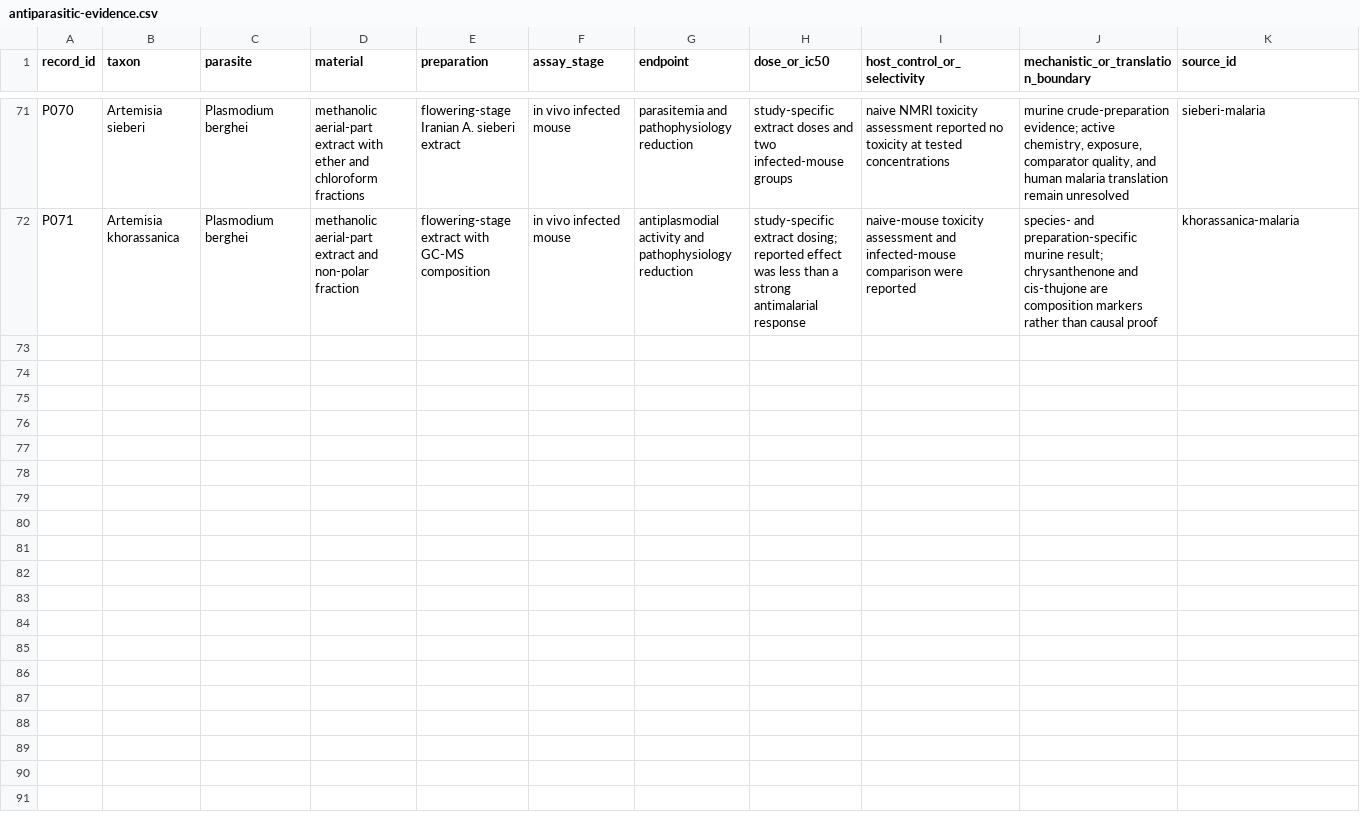
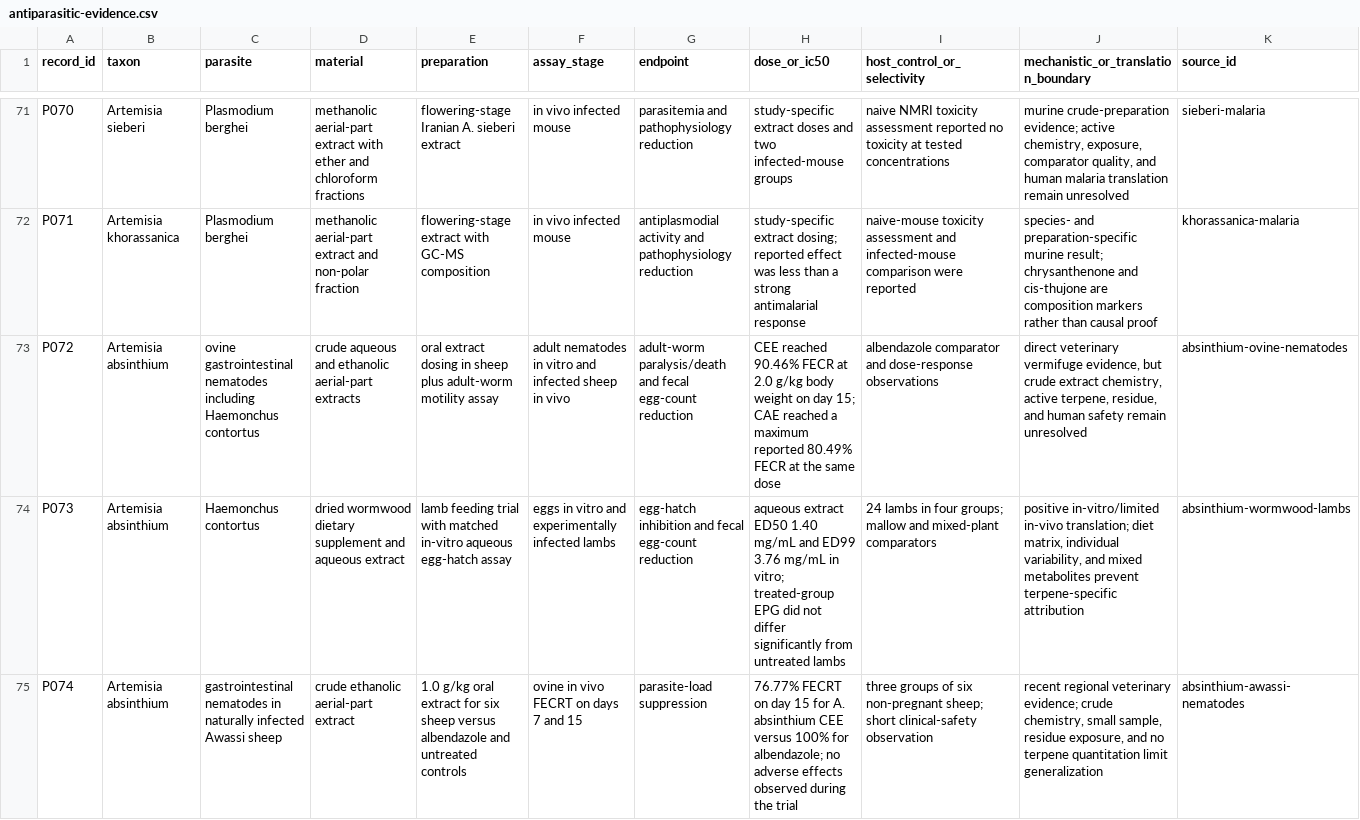
Before and after one commit to dcmcshan/artemisia, a CSV file: manuscript/antiparasitic-evidence.csv, drawn as a sheet; only a part is shown, gaps mark what is left out; the diff names each change by its address in the sheet, - before the commit and + after, or states it on an @@ line.

Commit message:
Strengthen wormwood vermifuge evidence

```diff
--- a/manuscript/antiparasitic-evidence.csv
+++ b/manuscript/antiparasitic-evidence.csv
+row 73: P072 | Artemisia absinthium | ovine gastrointestinal nematodes including Haemonchus contortus | crude aqueous and ethanolic aerial-part extracts | oral extract dosing in sheep plus adult-worm motility assay | adult nematodes in vitro and infected sheep in vivo | adult-worm paralysis/death and fecal egg-count reduction | CEE reached 90.46% FECR at 2.0 g/kg body weight on day 15; CAE reached a maximum reported 80.49% FECR at the same dose | albendazole comparator and dose-response observations | direct veterinary vermifuge evidence, but crude extract chemistry, active terpene, residue, and human safety remain unresolved | absinthium-ovine-nematodes
+row 74: P073 | Artemisia absinthium | Haemonchus contortus | dried wormwood dietary supplement and aqueous extract | lamb feeding trial with matched in-vitro aqueous egg-hatch assay | eggs in vitro and experimentally infected lambs | egg-hatch inhibition and fecal egg-count reduction | aqueous extract ED50 1.40 mg/mL and ED99 3.76 mg/mL in vitro; treated-group EPG did not differ significantly from untreated lambs | 24 lambs in four groups; mallow and mixed-plant comparators | positive in-vitro/limited in-vivo translation; diet matrix, individual variability, and mixed metabolites prevent terpene-specific attribution | absinthium-wormwood-lambs
+row 75: P074 | Artemisia absinthium | gastrointestinal nematodes in naturally infected Awassi sheep | crude ethanolic aerial-part extract | 1.0 g/kg oral extract for six sheep versus albendazole and untreated controls | ovine in vivo FECRT on days 7 and 15 | parasite-load suppression | 76.77% FECRT on day 15 for A. absinthium CEE versus 100% for albendazole; no adverse effects observed during the trial | three groups of six non-pregnant sheep; short clinical-safety observation | recent regional veterinary evidence; crude chemistry, small sample, residue exposure, and no terpene quantitation limit generalization | absinthium-awassi-nematodes
```
Also changed, not shown: manuscript/claim-audit.csv, manuscript/evidence-matrix.csv, 8 other files.
